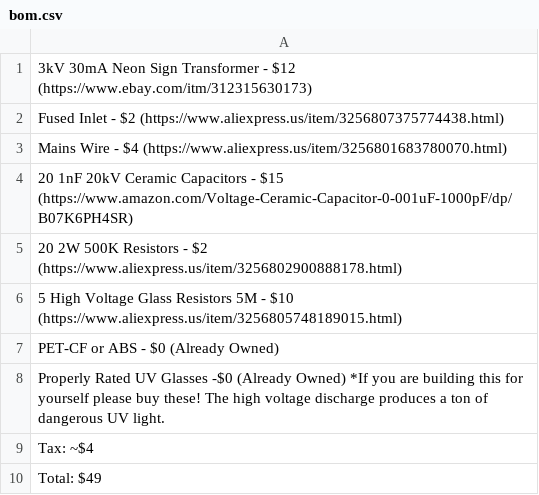
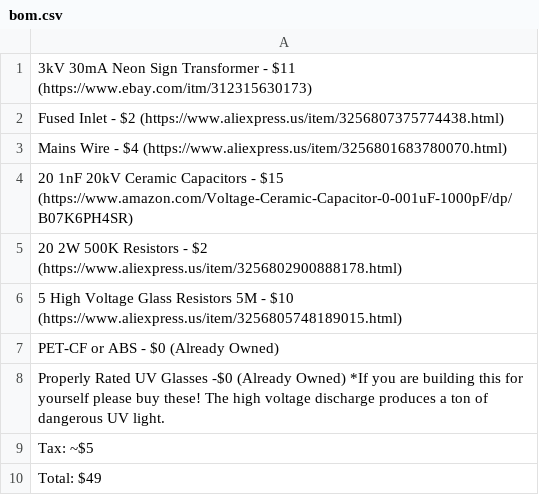
Before and after one commit to Firestorm108/50kV-Marx-Generator-, a CSV file: bom.csv, drawn as a sheet.

Commit message:
Update bom.csv

```diff
--- a/bom.csv
+++ b/bom.csv
@@ -1,2 +1,2 @@
-3kV 30mA Neon Sign Transformer - $12 (https://www.ebay.com/itm/312315630173)
+3kV 30mA Neon Sign Transformer - $11 (https://www.ebay.com/itm/312315630173)
 Fused Inlet - $2 (https://www.aliexpress.us/item/3256807375774438.html)
@@ -8,3 +8,3 @@ PET-CF or ABS - $0 (Already Owned)
 Properly Rated UV Glasses -$0 (Already Owned) *If you are building this for yourself please buy these! The high voltage discharge produces a ton of dangerous UV light.
-Tax: ~$4
+Tax: ~$5
 Total: $49
```
